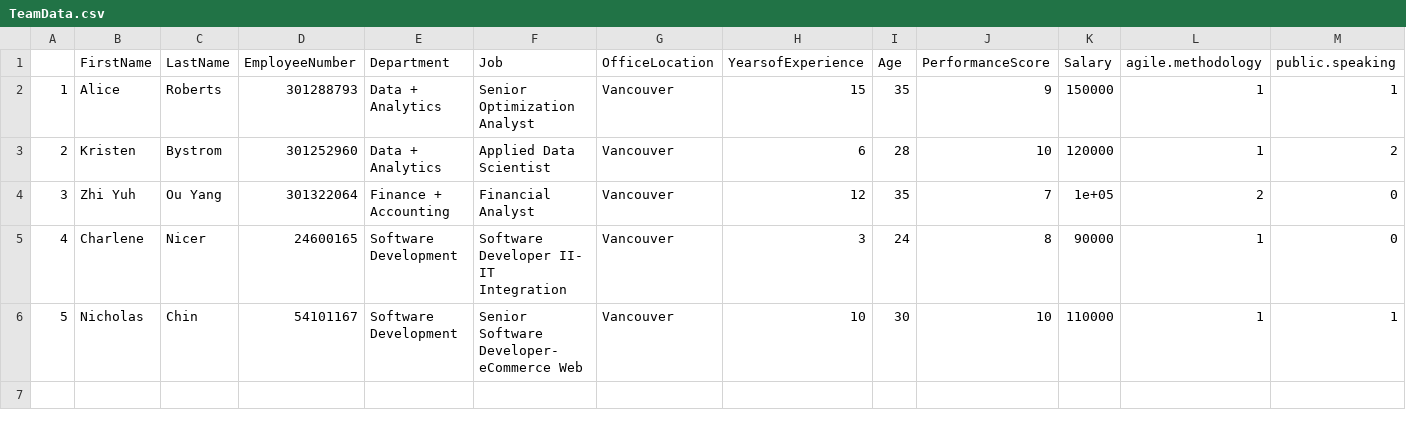
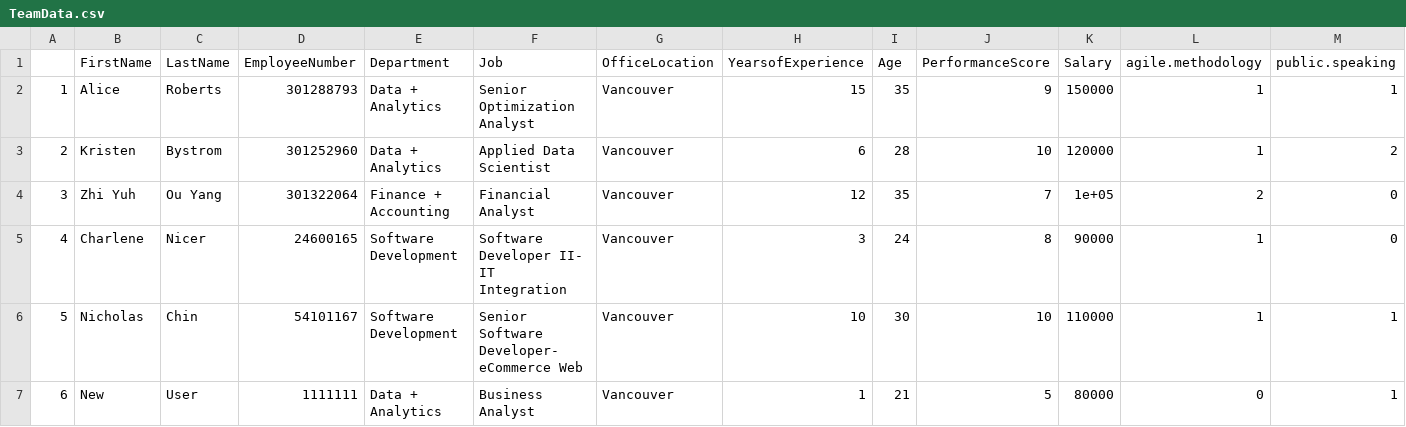
Before and after one commit to aliceroberts10/BizHacks2019, a CSV file: TeamData.csv, drawn as a sheet; only a part is shown; rows hold the shown columns only; the diff names each change by its address in the sheet, - before the commit and + after, or states it on an @@ line.

```diff
--- a/TeamData.csv
+++ b/TeamData.csv
+row 7: 6 | New | User | 1111111 | Data + Analytics | Business Analyst | Vancouver | 1 | 21 | 5 | 80000 | 0 | 1
```
Also changed, not shown: 1 other file.
